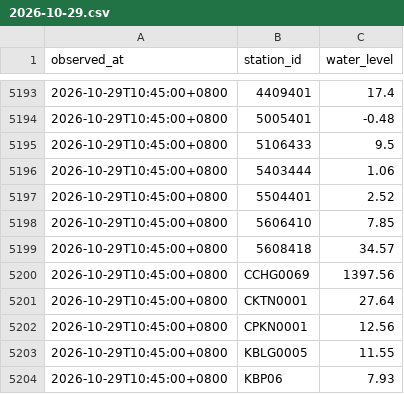
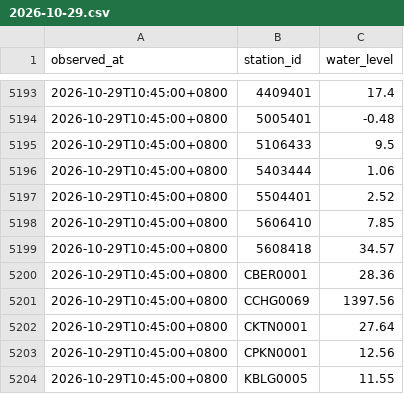
Before and after one commit to Anthonyfiz/malaysia-flood-watch, a CSV file: data/history/2026-10-29.csv, drawn as a sheet; only a part is shown, gaps mark what is left out; the shorter side is filled out with more unchanged rows; the diff names each change by its address in the sheet, - before the commit and + after, or states it on an @@ line.

```diff
--- a/data/history/2026-10-29.csv
+++ b/data/history/2026-10-29.csv
+row 5200: 2026-10-29T10:45:00+0800 | CBER0001 | 28.36
```
Also changed, not shown: data/runs.csv, 4 other files.
